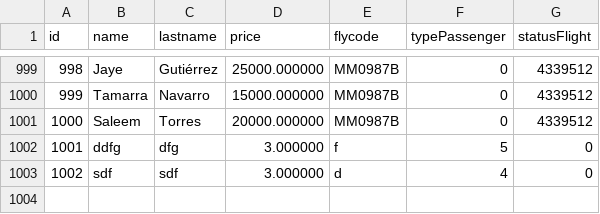
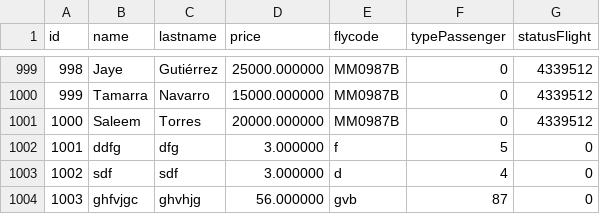
Before and after one commit to MaximoTrejo/tp_laboratorio_1, a CSV file: TP_[3]/data.csv, drawn as a sheet; only a part is shown, gaps mark what is left out.

```diff
--- a/TP_[3]/data.csv
+++ b/TP_[3]/data.csv
@@ -1003 +1003,2 @@ id,name,lastname,price,flycode,typePassenger,statusFlight
 1002,sdf,sdf,3.000000,d,4,0
+1003,ghfvjgc,ghvhjg,56.000000,gvb,87,0
```
Also changed, not shown: 9 other files.
